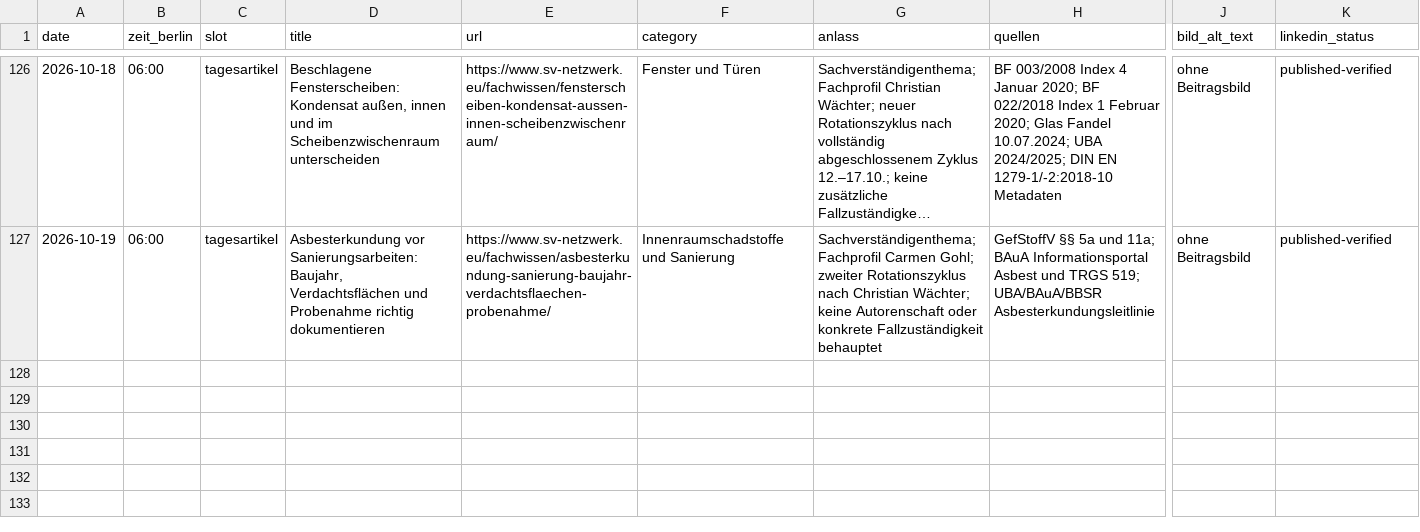
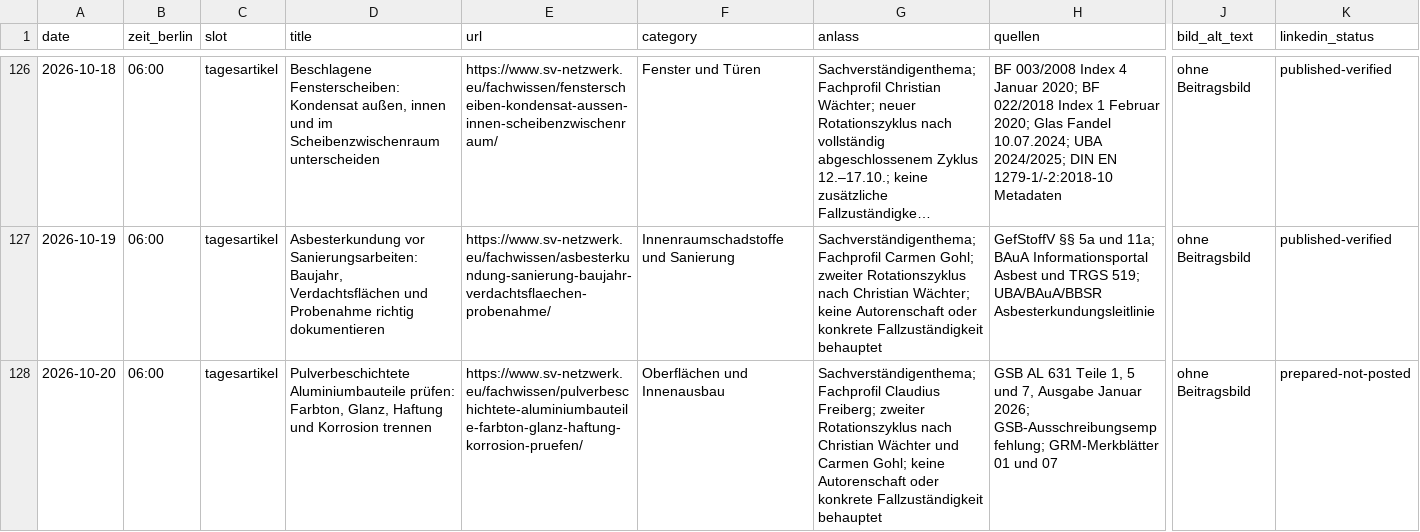
Before and after one commit to Chris-GD13/sv-netzwerk, a CSV file: sv-netzwerk/docs/fachbeitrag-veroeffentlichungsprotokoll.csv, drawn as a sheet; only a part is shown, gaps mark what is left out; long unchanged cells end in …; rows hold the shown columns only; the diff names each change by its address in the sheet, - before the commit and + after, or states it on an @@ line.

Commit message:
Fachartikel zu pulverbeschichtetem Aluminium veröffentlichen

```diff
--- a/sv-netzwerk/docs/fachbeitrag-veroeffentlichungsprotokoll.csv
+++ b/sv-netzwerk/docs/fachbeitrag-veroeffentlichungsprotokoll.csv
+row 128: 2026-10-20 | 06:00 | tagesartikel | Pulverbeschichtete Aluminiumbauteile prüfen: Farbton, Glanz, Haftung und Korrosion trennen | https://www.sv-netzwerk.eu/fachwissen/pulverbeschichtete-aluminiumbauteile-farbton-glanz-haftung-korrosion-pruefen/ | Oberflächen und Innenausbau | Sachverständigenthema; Fachprofil Claudius Freiberg; zweiter Rotationszyklus nach Christian Wächter und Carmen Gohl; keine Autorenschaft oder konkrete Fallzuständigkeit behauptet | GSB AL 631 Teile 1, 5 und 7, Ausgabe Januar 2026; GSB-Ausschreibungsempfehlung; GRM-Merkblätter 01 und 07 | ohne Beitragsbild | prepared-not-posted
```
Also changed, not shown: 9 other files.
